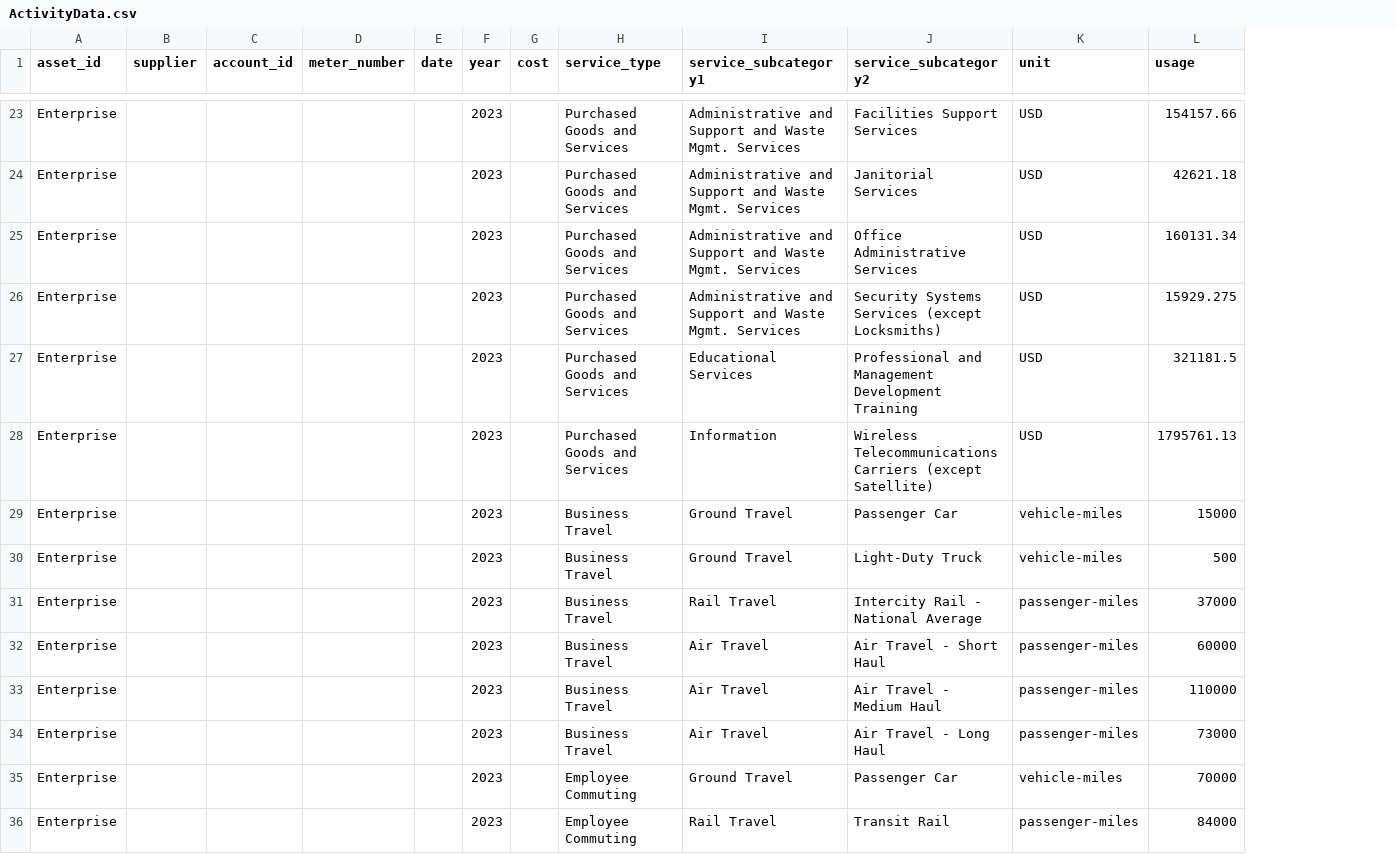
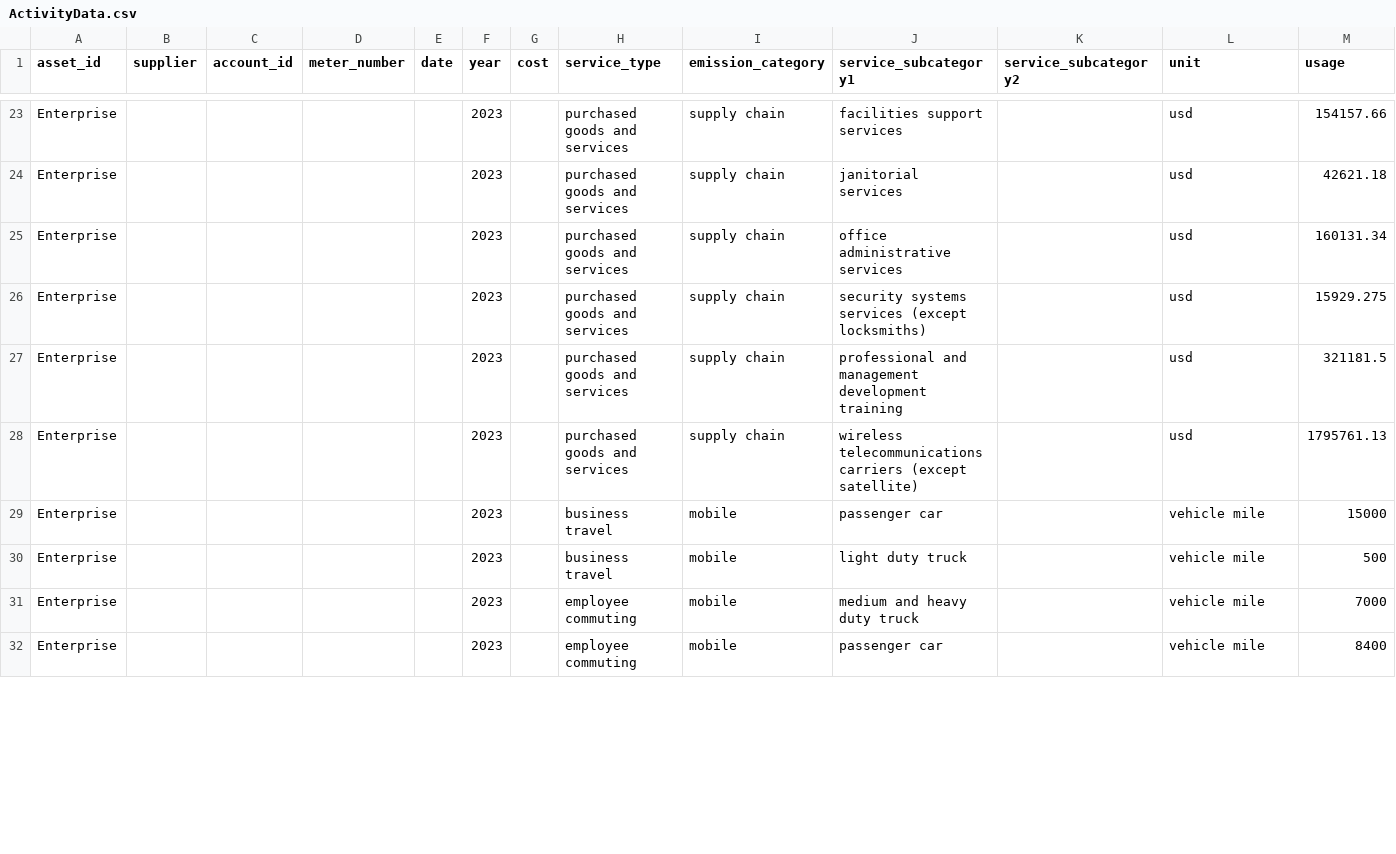
Before and after one commit to Brandon-mcn/ghgtools, a CSV file: data-raw/ActivityData.csv, drawn as a sheet; only a part is shown, gaps mark what is left out; removed rows and columns are numbered as before the commit, all else as after; the diff covers the shown part only; the diff names each change by its address in the sheet, - before the commit and + after, or states it on an @@ line.

```diff
--- a/data-raw/ActivityData.csv
+++ b/data-raw/ActivityData.csv
+column I (emission_category), rows 23-32: supply chain | supply chain | supply chain | supply chain | supply chain | supply chain | mobile | mobile | mobile | mobile
-H23:H28 (service_type): Purchased Goods and Services
+H23:H28 (service_type): purchased goods and services
-J23 (service_subcategory1): Administrative and Support and Waste Mgmt. Services
+J23 (service_subcategory1): facilities support services
-K23 (service_subcategory2): Facilities Support Services
+K23 (service_subcategory2): (empty)
-L23:L28 (unit): USD
+L23:L28 (unit): usd
-J24 (service_subcategory1): Administrative and Support and Waste Mgmt. Services
+J24 (service_subcategory1): janitorial services
-K24 (service_subcategory2): Janitorial Services
+K24 (service_subcategory2): (empty)
-J25 (service_subcategory1): Administrative and Support and Waste Mgmt. Services
+J25 (service_subcategory1): office administrative services
-K25 (service_subcategory2): Office Administrative Services
+K25 (service_subcategory2): (empty)
-J26 (service_subcategory1): Administrative and Support and Waste Mgmt. Services
+J26 (service_subcategory1): security systems services (except locksmiths)
-K26 (service_subcategory2): Security Systems Services (except Locksmiths)
+K26 (service_subcategory2): (empty)
-J27 (service_subcategory1): Educational Services
+J27 (service_subcategory1): professional and management development training
-K27 (service_subcategory2): Professional and Management Development Training
+K27 (service_subcategory2): (empty)
-J28 (service_subcategory1): Information
+J28 (service_subcategory1): wireless telecommunications carriers (except satellite)
-K28 (service_subcategory2): Wireless Telecommunications Carriers (except Satellite)
+K28 (service_subcategory2): (empty)
-H29:H30 (service_type): Business Travel
+H29:H30 (service_type): business travel
-J29 (service_subcategory1): Ground Travel
+J29 (service_subcategory1): passenger car
-K29 (service_subcategory2): Passenger Car
+K29 (service_subcategory2): (empty)
-L29:L30 (unit): vehicle-miles
+L29:L30 (unit): vehicle mile
-J30 (service_subcategory1): Ground Travel
+J30 (service_subcategory1): light duty truck
-K30 (service_subcategory2): Light-Duty Truck
+K30 (service_subcategory2): (empty)
-row 31: Enterprise |  |  |  |  | 2023 |  | Business Travel | Rail Travel | Intercity Rail - National Average | passenger-miles | 37000
-row 32: Enterprise |  |  |  |  | 2023 |  | Business Travel | Air Travel | Air Travel - Short Haul | passenger-miles | 60000
-row 33: Enterprise |  |  |  |  | 2023 |  | Business Travel | Air Travel | Air Travel - Medium Haul | passenger-miles | 110000
-row 34: Enterprise |  |  |  |  | 2023 |  | Business Travel | Air Travel | Air Travel - Long Haul | passenger-miles | 73000
-H31:H32 (service_type): Employee Commuting
+H31:H32 (service_type): employee commuting
-J31 (service_subcategory1): Ground Travel
+J31 (service_subcategory1): medium and heavy duty truck
-K31 (service_subcategory2): Passenger Car
+K31 (service_subcategory2): (empty)
-L31 (unit): vehicle-miles
+L31 (unit): vehicle mile
-M31 (usage): 70000
+M31 (usage): 7000
-J32 (service_subcategory1): Rail Travel
+J32 (service_subcategory1): passenger car
-K32 (service_subcategory2): Transit Rail
+K32 (service_subcategory2): (empty)
-L32 (unit): passenger-miles
+L32 (unit): vehicle mile
-M32 (usage): 84000
+M32 (usage): 8400
```
Also changed, not shown: 54 edited cells elsewhere in this file, data-raw/AssetPortfolio.csv, vignettes/ActivityData.csv, 21 other files.
